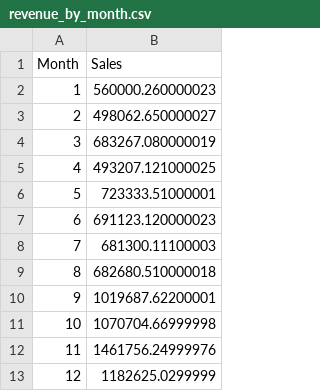
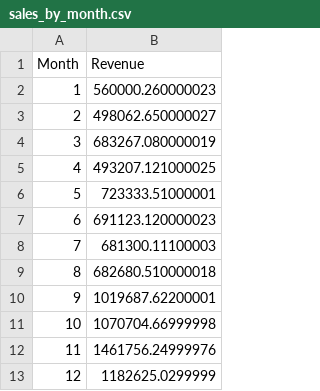
Before and after one commit to KyleNelsen/online_retail, a CSV file: sales_by_month.csv (was revenue_by_month.csv), drawn as a sheet.

```diff
--- a/revenue_by_month.csv
+++ b/sales_by_month.csv
@@ -1,2 +1,2 @@
-Month,Sales
+Month,Revenue
 1,560000.260000023
```
Also changed, not shown: 2 other files.
